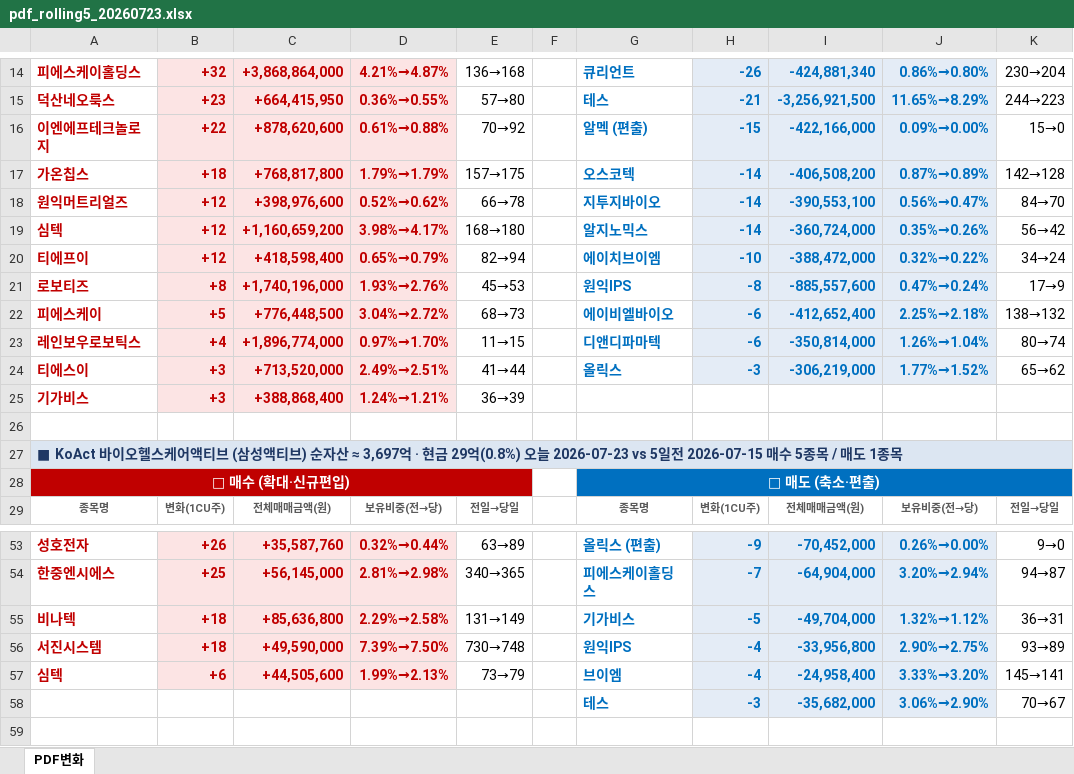
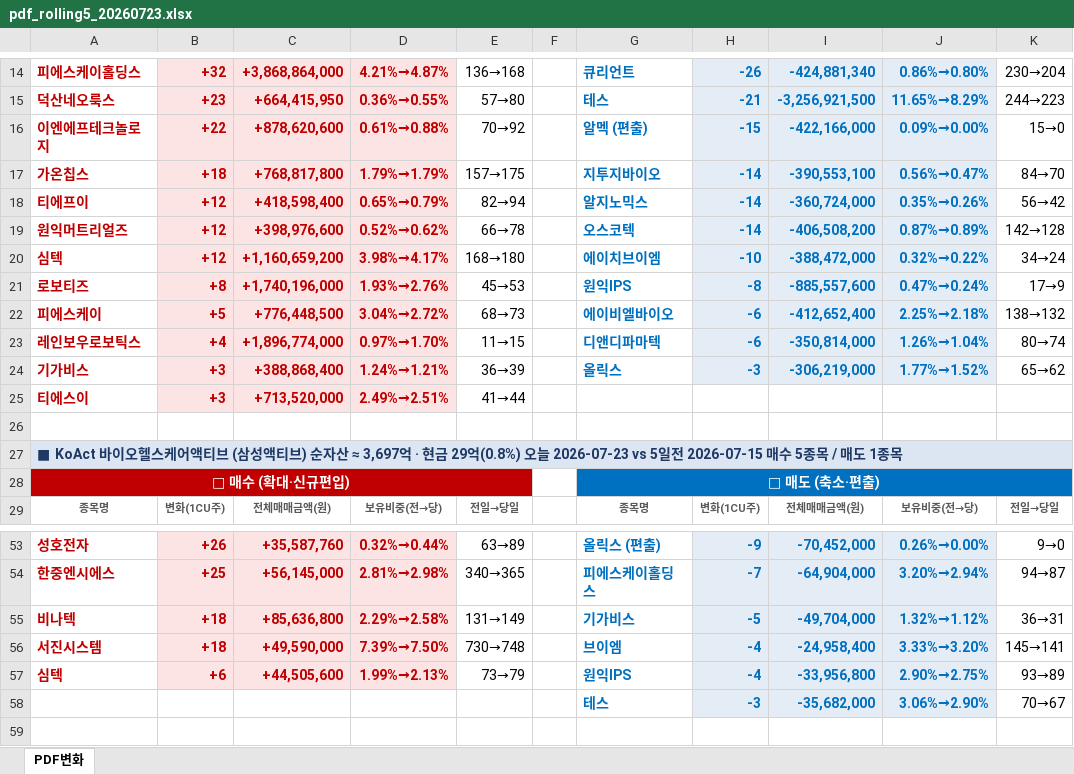
Before and after one commit to unrevr15/etf-reports, an Excel workbook: reports/pdf_rolling5_20260723.xlsx, sheet PDF변화, drawn as a sheet; only a part is shown, gaps mark what is left out; values as stored, in another font and other column widths than the file's, no borders; removed rows and columns are numbered as before the commit, all else as after; the diff covers the shown part only; the diff names each change by its address in the sheet, - before the commit and + after, or states it on an @@ line.

```diff
--- a/reports/pdf_rolling5_20260723.xlsx (sheet PDF변화)
+++ b/reports/pdf_rolling5_20260723.xlsx (sheet PDF변화)
-G17: 오스코텍
+G17: 지투지바이오
-I17: -406,508,200
+I17: -390,553,100
-J17: 0.87%→0.89%
+J17: 0.56%→0.47%
-K17: 142→128
+K17: 84→70
+row 18: 티에프이 | +12 | +418,598,400 | 0.65%→0.79% | 82→94 |  | 알지노믹스 | -14 | -360,724,000 | 0.35%→0.26% | 56→42
-G19: 지투지바이오
+G19: 오스코텍
-I19: -390,553,100
+I19: -406,508,200
-J19: 0.56%→0.47%
+J19: 0.87%→0.89%
-K19: 84→70
+K19: 142→128
-G20: 알지노믹스
+G20: 에이치브이엠
-H20: -14
+H20: -10
-I20: -360,724,000
+I20: -388,472,000
-J20: 0.35%→0.26%
+J20: 0.32%→0.22%
-K20: 56→42
+K20: 34→24
-row 20: 티에프이 | +12 | +418,598,400 | 0.65%→0.79% | 82→94 |  | 에이치브이엠 | -10 | -388,472,000 | 0.32%→0.22% | 34→24
-row 24: 티에스이 | +3 | +713,520,000 | 2.49%→2.51% | 41→44 |  | 올릭스 | -3 | -306,219,000 | 1.77%→1.52% | 65→62
-G24: (empty)
+G24: 올릭스
-H24: (empty)
+H24: -3
-H24:J24 fill: none
+H24:J24 fill: #E4ECF6
-I24: (empty)
+I24: -306,219,000
-J24: (empty)
+J24: 1.77%→1.52%
-K24: (empty)
+K24: 65→62
+row 25: 티에스이 | +3 | +713,520,000 | 2.49%→2.51% | 41→44
-G56: 원익IPS
+G56: 브이엠
-I56: -33,956,800
+I56: -24,958,400
-J56: 2.90%→2.75%
+J56: 3.33%→3.20%
-K56: 93→89
+K56: 145→141
-G57: 브이엠
+G57: 원익IPS
-I57: -24,958,400
+I57: -33,956,800
-J57: 3.33%→3.20%
+J57: 2.90%→2.75%
-K57: 145→141
+K57: 93→89
```
Also changed, not shown: 6 edited cells elsewhere in this sheet, reports/pdf_change_20260723.xlsx, 1 other file.
